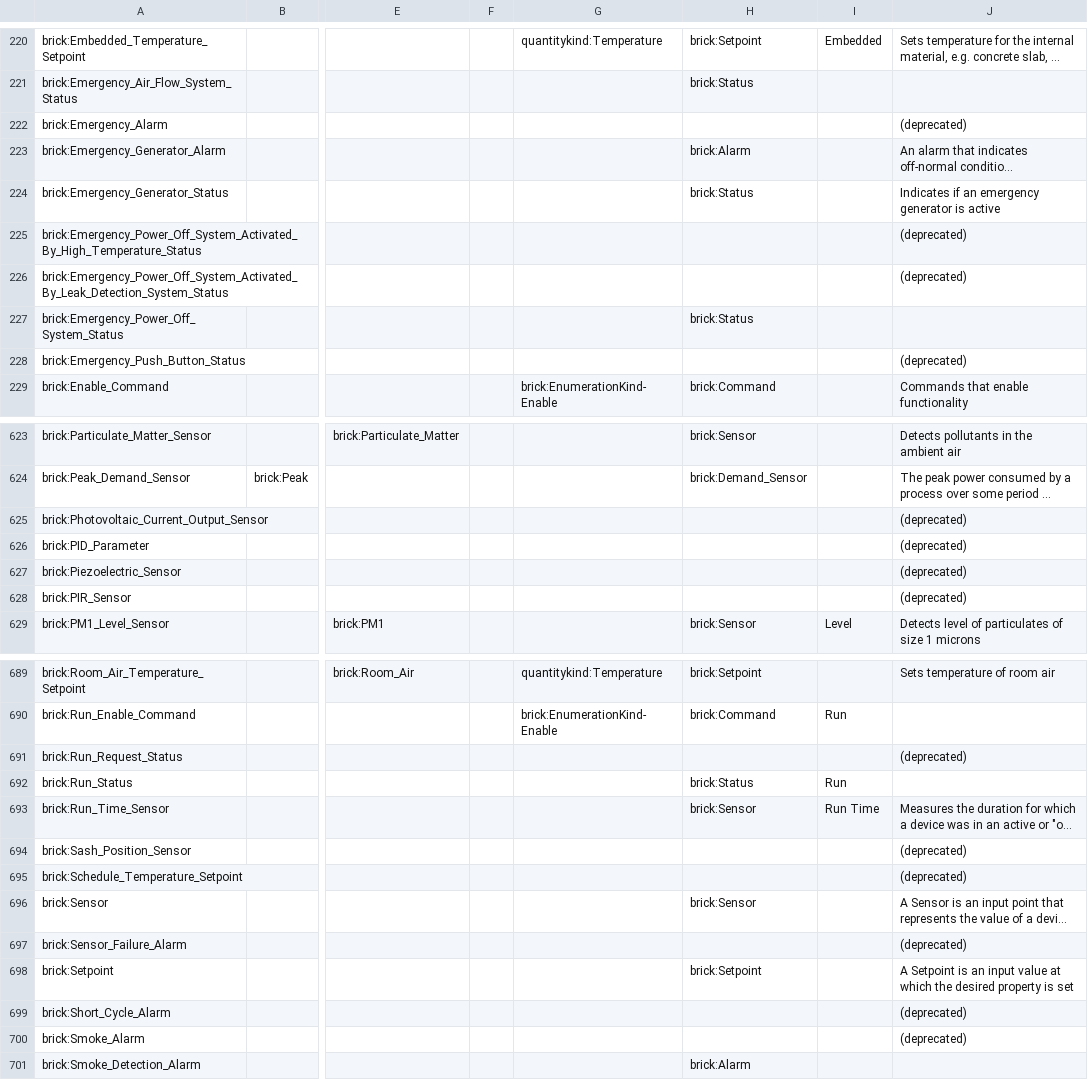
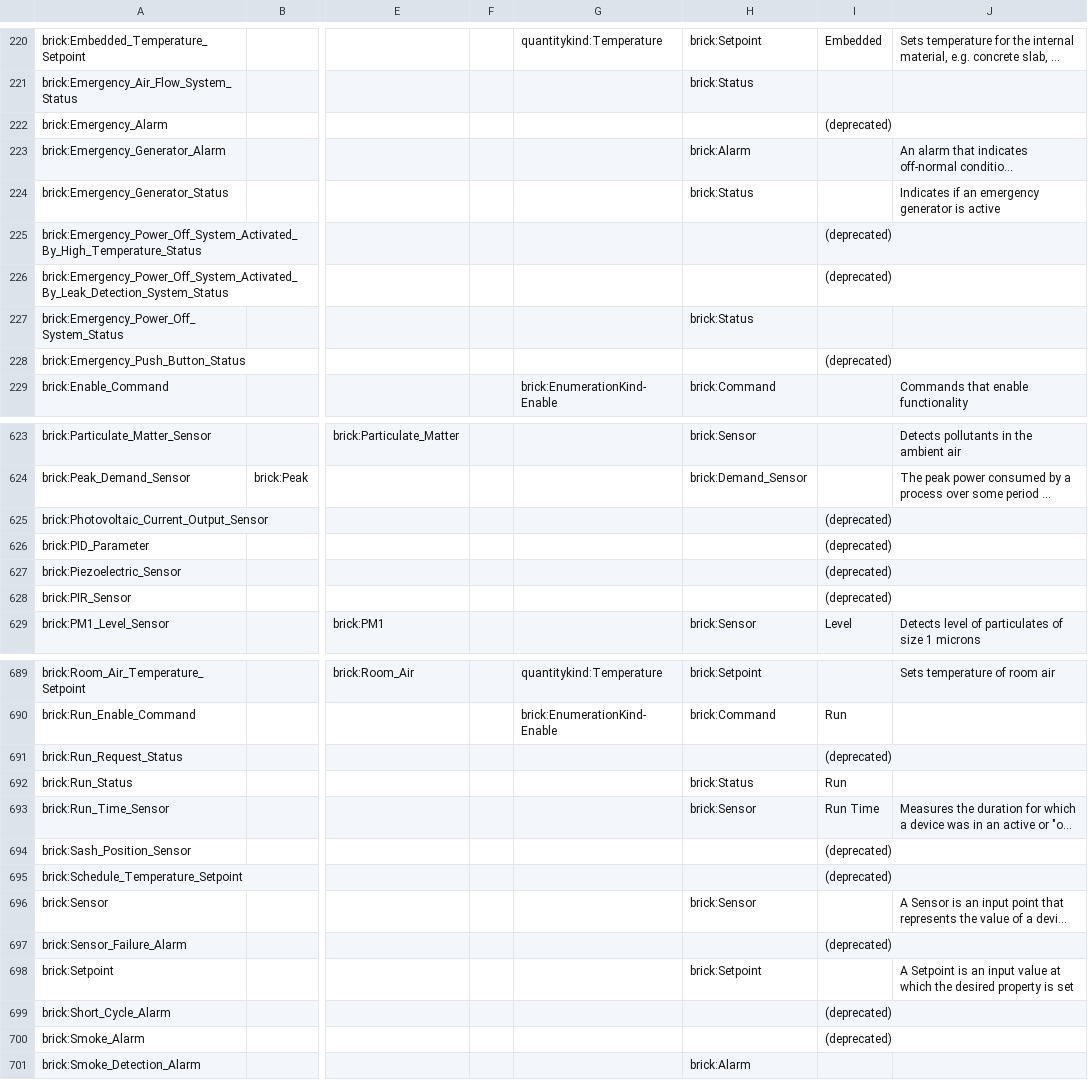
Before and after one commit to BrickSchema/Brick, a CSV file: bricksrc/points.csv, drawn as a sheet; only a part is shown, gaps mark what is left out; long unchanged cells end in …; the diff covers the shown part only; the diff names each change by its address in the sheet, - before the commit and + after, or states it on an @@ line.

Commit message:
Define all point attributes [no ci]

```diff
--- a/bricksrc/points.csv
+++ b/bricksrc/points.csv
-I222: (empty)
+I222: (deprecated)
-J222: (deprecated)
+J222: (empty)
-I225:I226: (empty)
+I225:I226: (deprecated)
-J225:J226: (deprecated)
+J225:J226: (empty)
-I228: (empty)
+I228: (deprecated)
-J228: (deprecated)
+J228: (empty)
-I625:I628: (empty)
+I625:I628: (deprecated)
-J625:J628: (deprecated)
+J625:J628: (empty)
-I691: (empty)
+I691: (deprecated)
-J691: (deprecated)
+J691: (empty)
-I694:I695: (empty)
+I694:I695: (deprecated)
-J694:J695: (deprecated)
+J694:J695: (empty)
-I697: (empty)
+I697: (deprecated)
-J697: (deprecated)
+J697: (empty)
-I699:I700: (empty)
+I699:I700: (deprecated)
-J699:J700: (deprecated)
+J699:J700: (empty)
```
Also changed, not shown: 86 edited cells elsewhere in this file.
